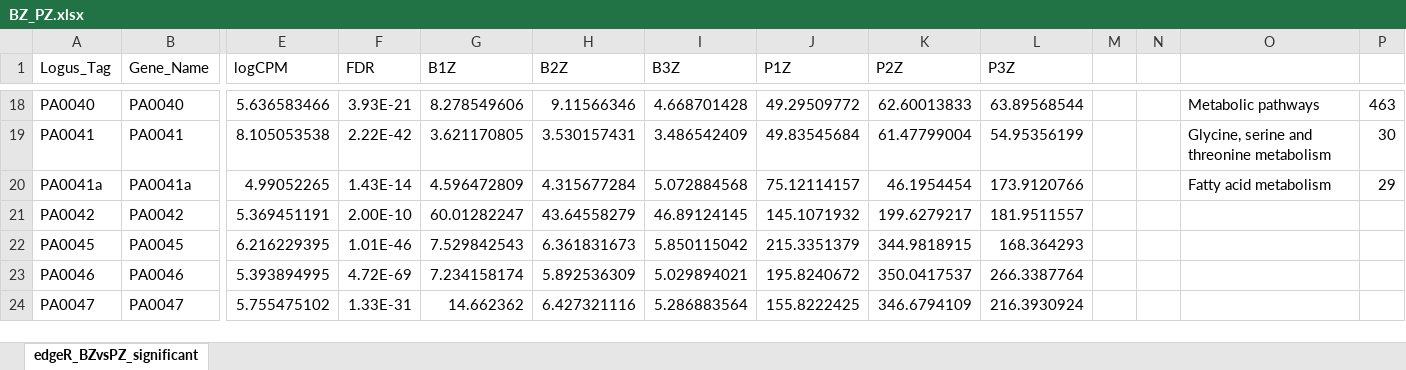
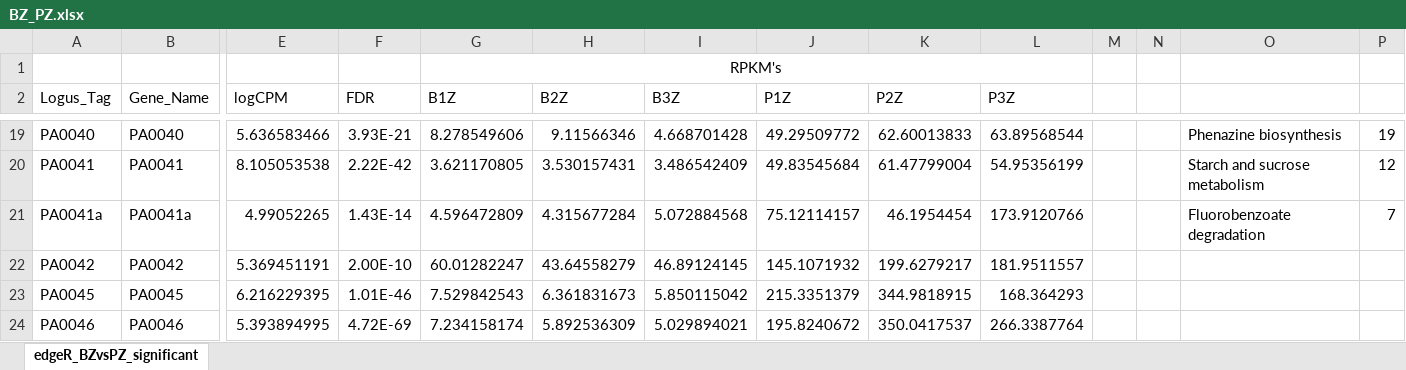
Before and after one commit to GonaloAlves/Binf_Internship_Report, an Excel workbook: Excels/Comparações/BZ_PZ.xlsx, sheet edgeR_BZvsPZ_significant, drawn as a sheet; only a part is shown, gaps mark what is left out; the shorter side is filled out with more unchanged rows; values as stored, in another font and other column widths than the file's, no borders; charts and pictures not drawn; addresses are those after the commit; rows hold the shown columns only; the diff covers the shown part only; the diff names each change by its address in the sheet, - before the commit and + after, or states it on an @@ line.

```diff
--- a/Excels/Comparações/BZ_PZ.xlsx (sheet edgeR_BZvsPZ_significant)
+++ b/Excels/Comparações/BZ_PZ.xlsx (sheet edgeR_BZvsPZ_significant)
+row 1:  |  |  |  | RPKM's
-O19: Metabolic pathways
+O19: Phenazine biosynthesis
-P19: 463
+P19: 19
-O20: Glycine, serine and threonine metabolism
+O20: Starch and sucrose metabolism
-P20: 30
+P20: 12
-O21: Fatty acid metabolism
+O21: Fluorobenzoate degradation
-P21: 29
+P21: 7
```
Also changed, not shown: 32 edited cells elsewhere in this sheet, charts or pictures, Excels/Comparações/BC_PC.xlsx, Excels/Comparações/BK_PK.xlsx, 2 other files.
